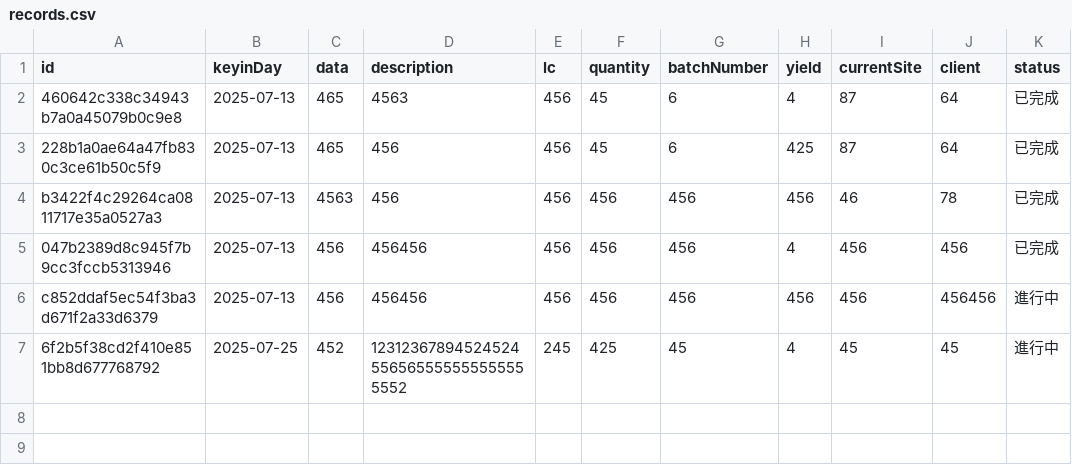
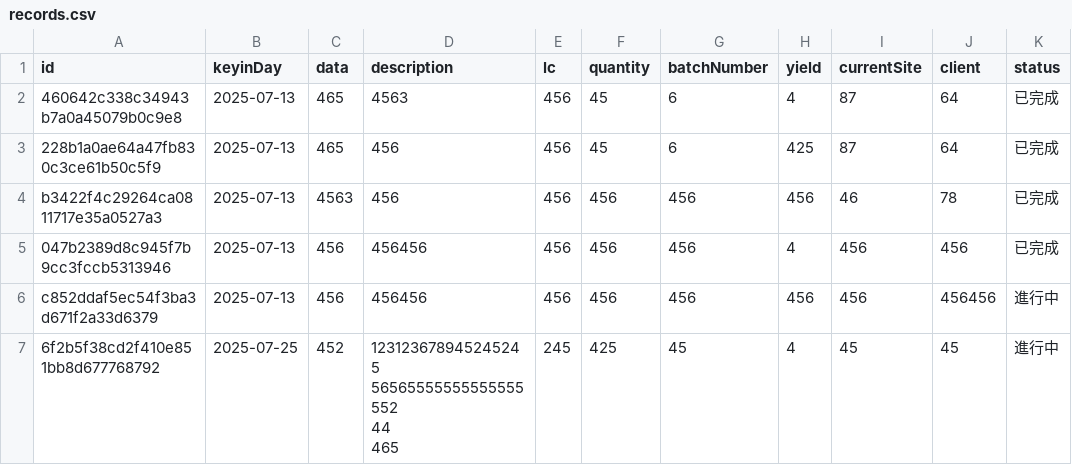
Before and after one commit to xiaLotus/quility_table, a CSV file: data/records.csv, drawn as a sheet; only a part is shown; ↵ is a line break in a cell; the diff names each change by its address in the sheet, - before the commit and + after, or states it on an @@ line.

```diff
--- a/data/records.csv
+++ b/data/records.csv
-D7 (description): 12312367894524524556565555555555555552
+D7 (description): 123123678945245245 ↵ 56565555555555555552 ↵ 44 ↵ 465
```
Also changed, not shown: 2 other files.
